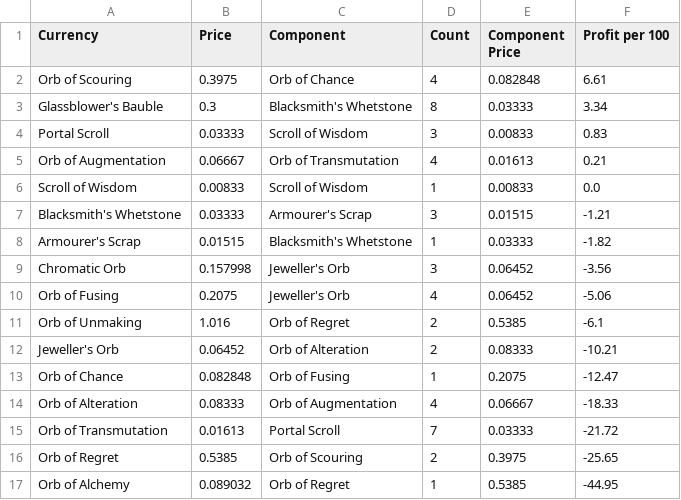
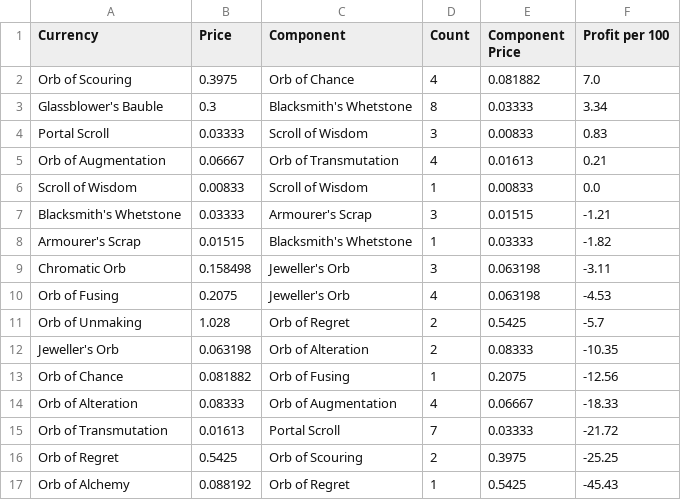
Before and after one commit to Vyary/exile-profit, a CSV file: output/currency_exchange.csv, drawn as a sheet.

```diff
--- a/output/currency_exchange.csv
+++ b/output/currency_exchange.csv
@@ -1,3 +1,3 @@
 Currency,Price,Component,Count,Component Price,Profit per 100
-Orb of Scouring,0.3975,Orb of Chance,4,0.082848,6.61
+Orb of Scouring,0.3975,Orb of Chance,4,0.081882,7.0
 Glassblower's Bauble,0.3,Blacksmith's Whetstone,8,0.03333,3.34
@@ -8,10 +8,10 @@ Blacksmith's Whetstone,0.03333,Armourer's Scrap,3,0.01515,-1.21
 Armourer's Scrap,0.01515,Blacksmith's Whetstone,1,0.03333,-1.82
-Chromatic Orb,0.157998,Jeweller's Orb,3,0.06452,-3.56
-Orb of Fusing,0.2075,Jeweller's Orb,4,0.06452,-5.06
-Orb of Unmaking,1.016,Orb of Regret,2,0.5385,-6.1
-Jeweller's Orb,0.06452,Orb of Alteration,2,0.08333,-10.21
-Orb of Chance,0.082848,Orb of Fusing,1,0.2075,-12.47
+Chromatic Orb,0.158498,Jeweller's Orb,3,0.063198,-3.11
+Orb of Fusing,0.2075,Jeweller's Orb,4,0.063198,-4.53
+Orb of Unmaking,1.028,Orb of Regret,2,0.5425,-5.7
+Jeweller's Orb,0.063198,Orb of Alteration,2,0.08333,-10.35
+Orb of Chance,0.081882,Orb of Fusing,1,0.2075,-12.56
 Orb of Alteration,0.08333,Orb of Augmentation,4,0.06667,-18.33
 Orb of Transmutation,0.01613,Portal Scroll,7,0.03333,-21.72
-Orb of Regret,0.5385,Orb of Scouring,2,0.3975,-25.65
-Orb of Alchemy,0.089032,Orb of Regret,1,0.5385,-44.95
+Orb of Regret,0.5425,Orb of Scouring,2,0.3975,-25.25
+Orb of Alchemy,0.088192,Orb of Regret,1,0.5425,-45.43
```
Also changed, not shown: output/gems_to_corrupt.csv, output/gems_to_level.csv.
